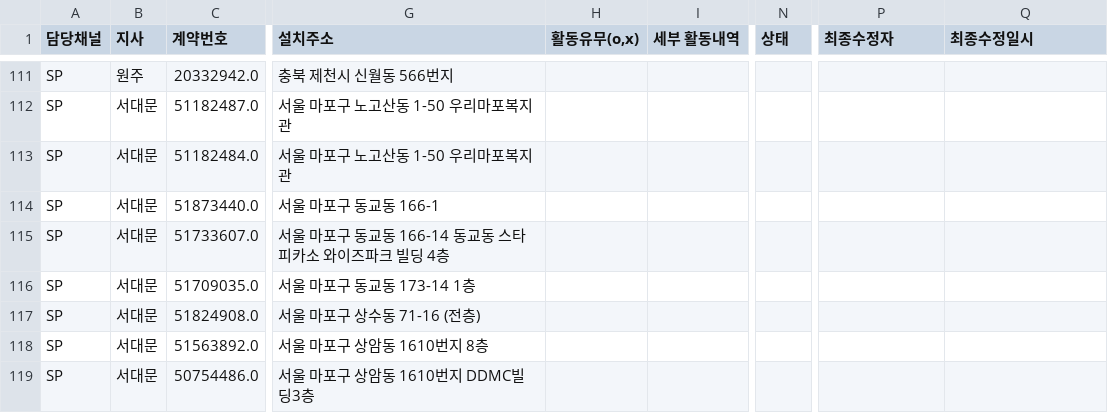
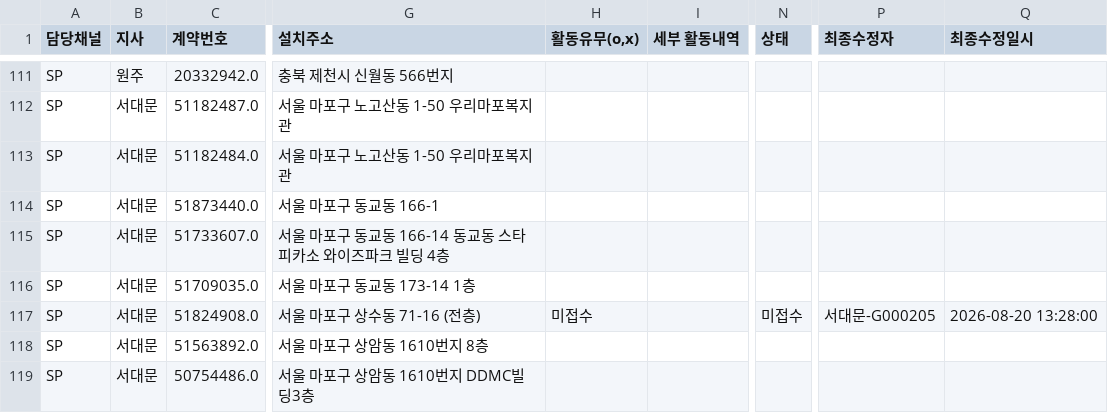
Before and after one commit to heebonpark/data-intel-field-2026-2Q-, a CSV file: db.csv, drawn as a sheet; only a part is shown, gaps mark what is left out; the diff names each change by its address in the sheet, - before the commit and + after, or states it on an @@ line.

Commit message:
Activity update: 케이타이******************** -> 미접수

```diff
--- a/db.csv
+++ b/db.csv
-H117 (활동유무(o,x)): (empty)
+H117 (활동유무(o,x)): 미접수
-N117 (상태): (empty)
+N117 (상태): 미접수
-P117 (최종수정자): (empty)
+P117 (최종수정자): 서대문-G000205
-Q117 (최종수정일시): (empty)
+Q117 (최종수정일시): 2026-08-20 13:28:00
```
